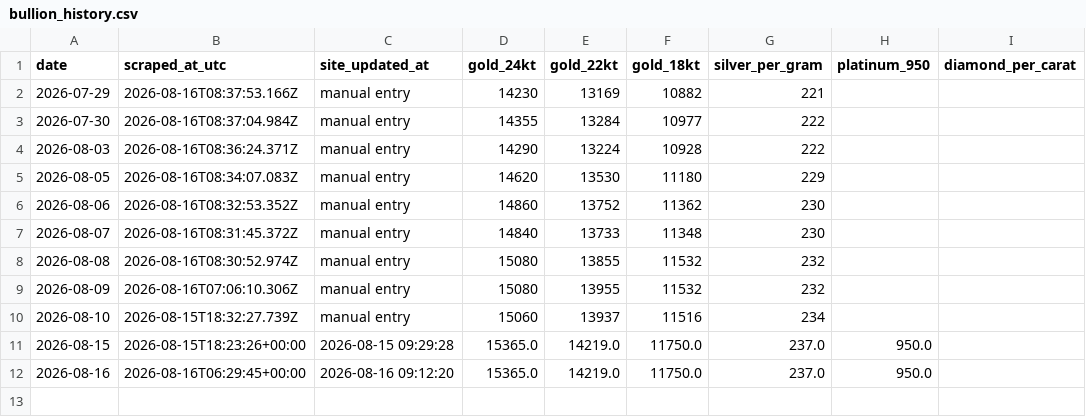
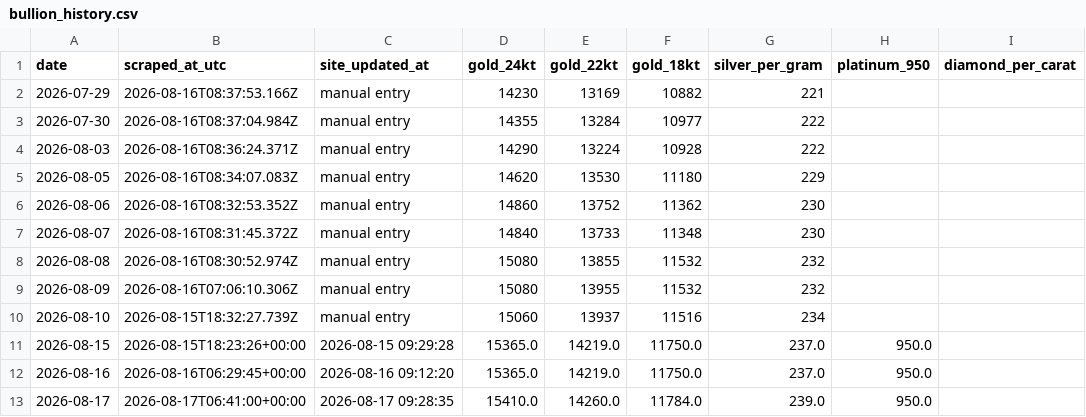
Before and after one commit to prasad-nimbalkar/bullion-ledger, a CSV file: bullion_history.csv, drawn as a sheet; the diff names each change by its address in the sheet, - before the commit and + after, or states it on an @@ line.

```diff
--- a/bullion_history.csv
+++ b/bullion_history.csv
+row 13: 2026-08-17 | 2026-08-17T06:41:00+00:00 | 2026-08-17 09:28:35 | 15410.0 | 14260.0 | 11784.0 | 239.0 | 950.0
```
